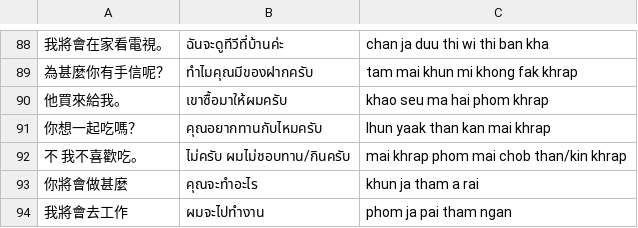
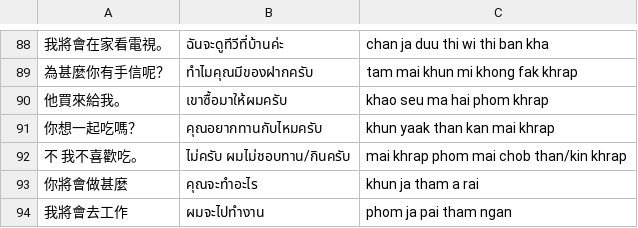
Before and after one commit to mavisnorah/thai-learning-app, a CSV file: thai_sentences.csv, drawn as a sheet; only a part is shown, gaps mark what is left out; the diff covers the shown part only.

```diff
--- a/thai_sentences.csv
+++ b/thai_sentences.csv
@@ -90,3 +90,3 @@
 他買來給我。,เขาซื้อมาให้ผมครับ,khao seu ma hai phom khrap
-你想一起吃嗎？,คุณอยากทานกับไหมครับ,lhun yaak than kan mai khrap
+你想一起吃嗎？,คุณอยากทานกับไหมครับ,khun yaak than kan mai khrap
 不 我不喜歡吃。,ไม่ครับ ผมไม่ชอบทาน/กินครับ,mai khrap phom mai chob than/kin khrap
```
Also changed, not shown: 39 added rows, 2 removed rows and 11 edited cells elsewhere in this file.
